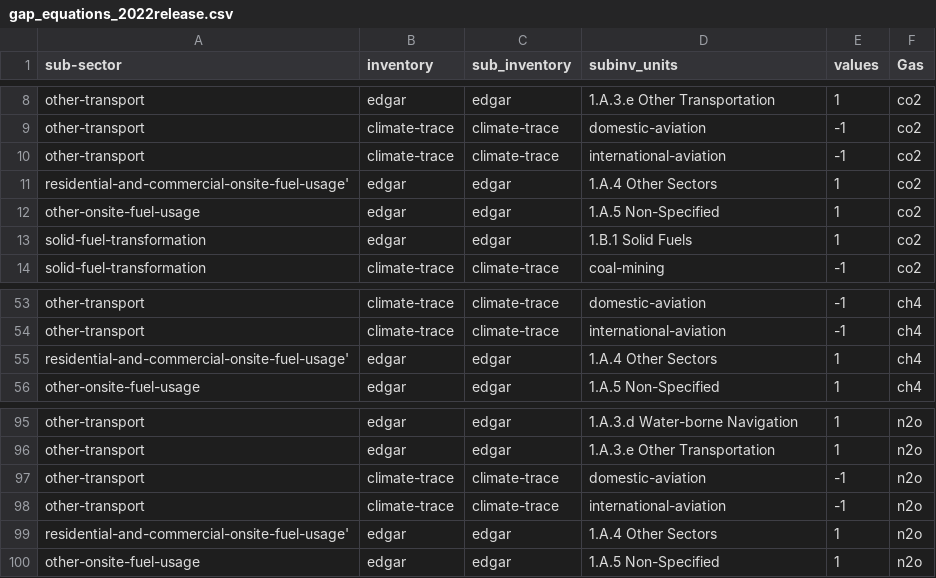
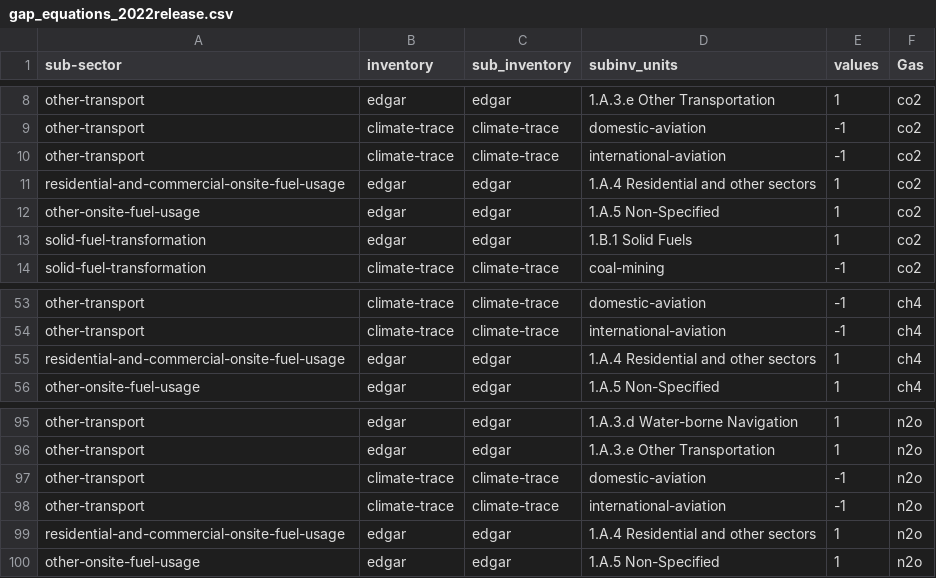
Before and after one commit to WattTime/climate-trace-gapfilling, a CSV file: gap_filling/data/gap_equations_2022release.csv, drawn as a sheet; only a part is shown, gaps mark what is left out; the diff covers the shown part only.

```diff
--- a/gap_filling/data/gap_equations_2022release.csv
+++ b/gap_filling/data/gap_equations_2022release.csv
@@ -10,3 +10,3 @@ other-transport,climate-trace,climate-trace,domestic-aviation,-1,co2
 other-transport,climate-trace,climate-trace,international-aviation,-1,co2
-residential-and-commercial-onsite-fuel-usage',edgar,edgar,1.A.4 Other Sectors,1,co2
+residential-and-commercial-onsite-fuel-usage,edgar,edgar,1.A.4 Residential and other sectors,1,co2
 other-onsite-fuel-usage,edgar,edgar,1.A.5 Non-Specified,1,co2
@@ -54,3 +54,3 @@ other-transport,climate-trace,climate-trace,domestic-aviation,-1,ch4
 other-transport,climate-trace,climate-trace,international-aviation,-1,ch4
-residential-and-commercial-onsite-fuel-usage',edgar,edgar,1.A.4 Other Sectors,1,ch4
+residential-and-commercial-onsite-fuel-usage,edgar,edgar,1.A.4 Residential and other sectors,1,ch4
 other-onsite-fuel-usage,edgar,edgar,1.A.5 Non-Specified,1,ch4
@@ -98,3 +98,3 @@ other-transport,climate-trace,climate-trace,domestic-aviation,-1,n2o
 other-transport,climate-trace,climate-trace,international-aviation,-1,n2o
-residential-and-commercial-onsite-fuel-usage',edgar,edgar,1.A.4 Other Sectors,1,n2o
+residential-and-commercial-onsite-fuel-usage,edgar,edgar,1.A.4 Residential and other sectors,1,n2o
 other-onsite-fuel-usage,edgar,edgar,1.A.5 Non-Specified,1,n2o
```
Also changed, not shown: 51 edited cells elsewhere in this file, gap_filling/data/gap_equations.csv, 4 other files.
